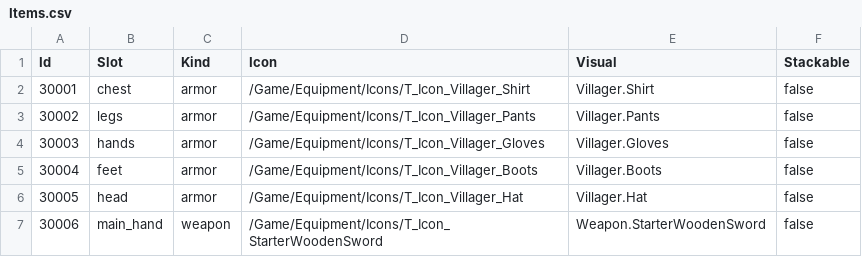
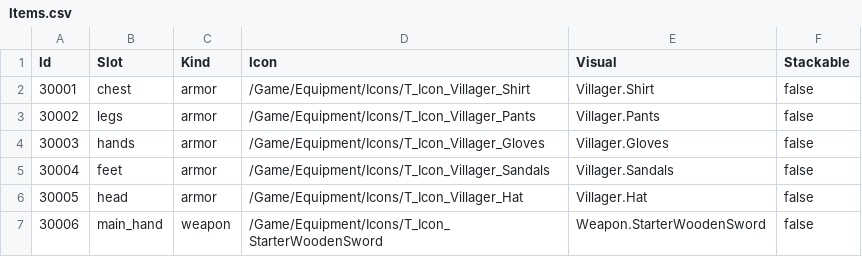
Before and after one commit to MobiusDevelopment/Alverion, a CSV file: Client/Content/Items/Items.csv, drawn as a sheet.

Commit message:
Updated equipment icons.

```diff
--- a/Client/Content/Items/Items.csv
+++ b/Client/Content/Items/Items.csv
@@ -4,3 +4,3 @@ Id,Slot,Kind,Icon,Visual,Stackable
 30003,hands,armor,/Game/Equipment/Icons/T_Icon_Villager_Gloves,Villager.Gloves,false
-30004,feet,armor,/Game/Equipment/Icons/T_Icon_Villager_Boots,Villager.Boots,false
+30004,feet,armor,/Game/Equipment/Icons/T_Icon_Villager_Sandals,Villager.Sandals,false
 30005,head,armor,/Game/Equipment/Icons/T_Icon_Villager_Hat,Villager.Hat,false
```
Also changed, not shown: Client/Content/Localization/StringTables/ST_Items.csv, 43 other files.
